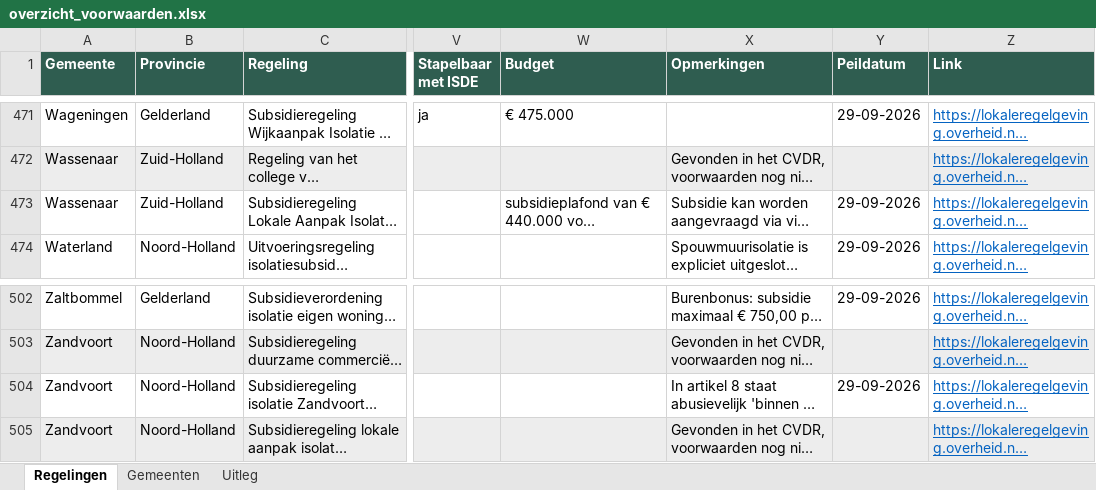
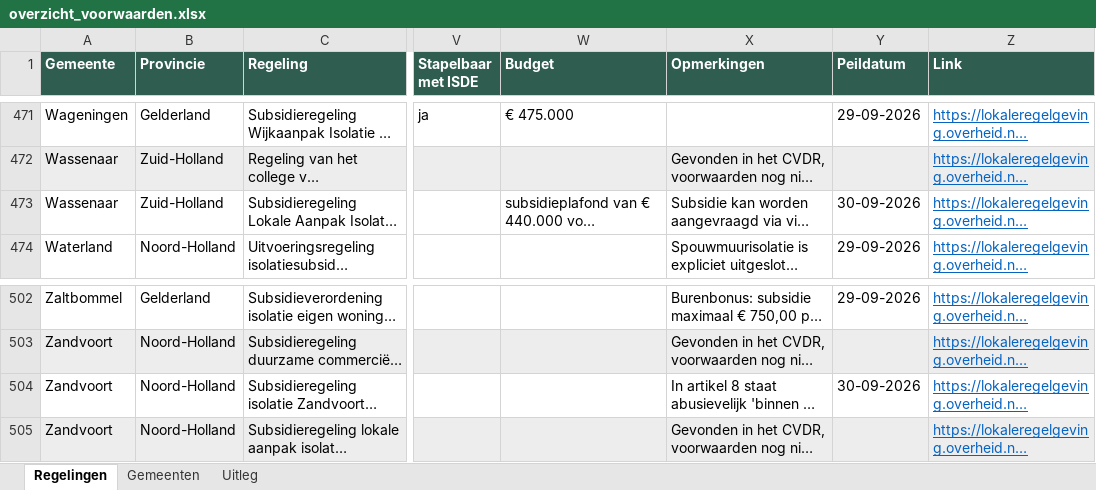
Before and after one commit to Martijn2412/Subsidie_Checker, an Excel workbook: overzicht_voorwaarden.xlsx, sheet Regelingen, drawn as a sheet; only a part is shown, gaps mark what is left out; long unchanged cells end in …; values as stored, in another font and other column widths than the file's, no borders; the diff names each change by its address in the sheet, - before the commit and + after, or states it on an @@ line.

```diff
--- a/overzicht_voorwaarden.xlsx (sheet Regelingen)
+++ b/overzicht_voorwaarden.xlsx (sheet Regelingen)
-Y473 (Peildatum): 29-09-2026
+Y473 (Peildatum): 30-09-2026
-Y504 (Peildatum): 29-09-2026
+Y504 (Peildatum): 30-09-2026
```
Also changed, not shown: sheet Gemeenten, sheet Uitleg, 5 other files.
